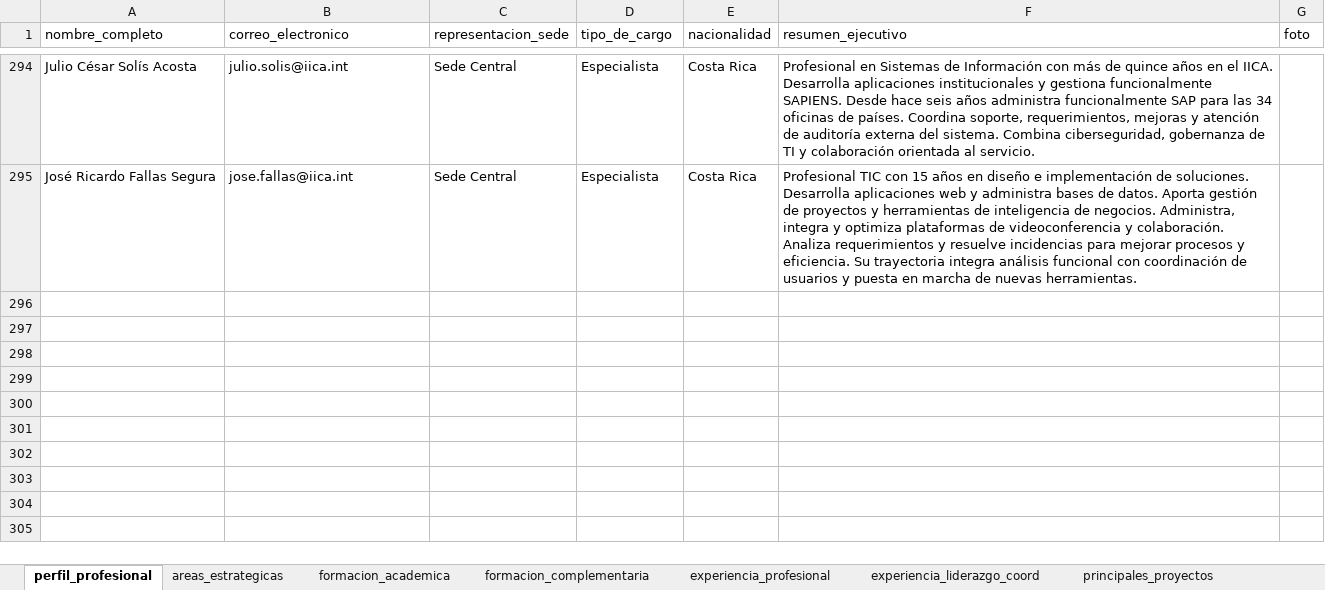
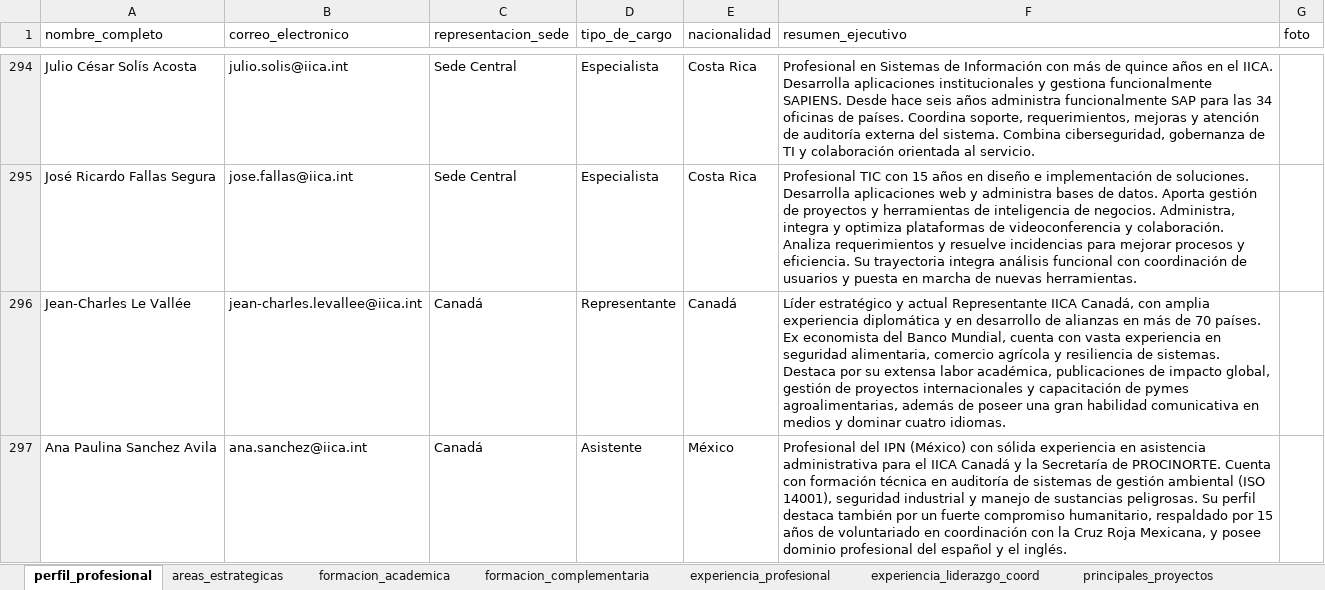
Before and after one commit to AndresJSS/generador-perfiles-iica, an Excel workbook: funcionarios.xlsx, sheet perfil_profesional, drawn as a sheet; only a part is shown, gaps mark what is left out; values as stored, in another font and other column widths than the file's, no borders; the diff covers the shown part only; the diff names each change by its address in the sheet, - before the commit and + after, or states it on an @@ line.

Commit message:
Ingreso nuevos perfiles

```diff
--- a/funcionarios.xlsx (sheet perfil_profesional)
+++ b/funcionarios.xlsx (sheet perfil_profesional)
+row 296: Jean-Charles Le Vallée | jean-charles.levallee@iica.int | Canadá | Representante | Canadá | Líder estratégico y actual Representante IICA Canadá, con amplia experiencia diplomática y en desarrollo de alianzas en más de 70 países. Ex economista del Banco Mundial, cuenta con vasta experiencia en seguridad alimentaria, comercio agrícola y resiliencia de sistemas. Destaca por su extensa labor académica, publicaciones de impacto global, gestión de proyectos internacionales y capacitación de pymes agroalimentarias, además de poseer una gran habilidad comunicativa en medios y dominar cuatro idiomas.
+row 297: Ana Paulina Sanchez Avila | ana.sanchez@iica.int | Canadá | Asistente | México | Profesional del IPN (México) con sólida experiencia en asistencia administrativa para el IICA Canadá y la Secretaría de PROCINORTE. Cuenta con formación técnica en auditoría de sistemas de gestión ambiental (ISO 14001), seguridad industrial y manejo de sustancias peligrosas. Su perfil destaca también por un fuerte compromiso humanitario, respaldado por 15 años de voluntariado en coordinación con la Cruz Roja Mexicana, y posee dominio profesional del español y el inglés.
```
Also changed, not shown: 1 added row and 8 edited cells elsewhere in this sheet.
